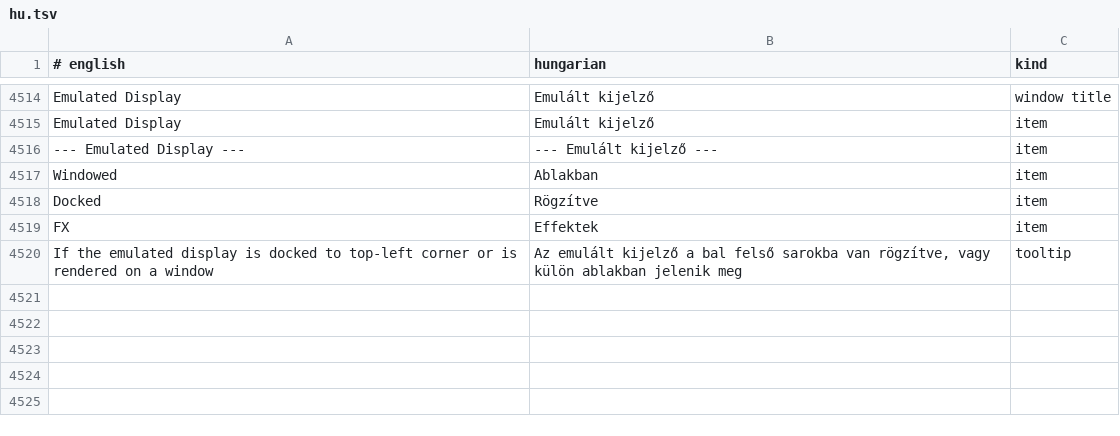
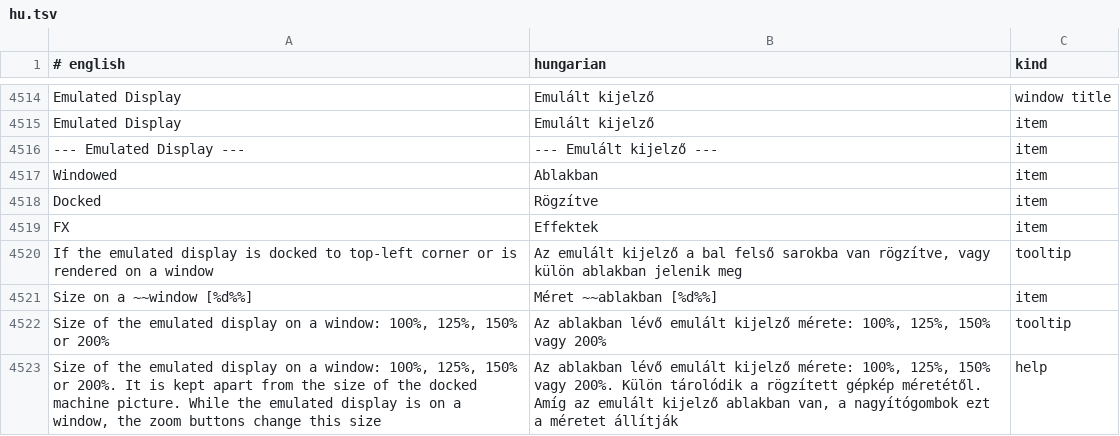
Before and after one commit to Viktor318/zesarux, a TSV file: src/translations/hu.tsv, drawn as a sheet; only a part is shown, gaps mark what is left out.

```diff
--- a/src/translations/hu.tsv
+++ b/src/translations/hu.tsv
@@ -4520 +4520,4 @@ FX	Effektek	item
 If the emulated display is docked to top-left corner or is rendered on a window	Az emulált kijelző a bal felső sarokba van rögzítve, vagy külön ablakban jelenik meg	tooltip
+Size on a ~~window [%d%%]	Méret ~~ablakban [%d%%]	item
+Size of the emulated display on a window: 100%, 125%, 150% or 200%	Az ablakban lévő emulált kijelző mérete: 100%, 125%, 150% vagy 200%	tooltip
+Size of the emulated display on a window: 100%, 125%, 150% or 200%. It is kept apart from the size of the docked machine picture. While the emulated display is on a window, the zoom buttons change this size	Az ablakban lévő emulált kijelző mérete: 100%, 125%, 150% vagy 200%. Külön tárolódik a rögzített gépkép méretétől. Amíg az emulált kijelző ablakban van, a nagyítógombok ezt a méretet állítják	help
```
Also changed, not shown: 10 other files.
